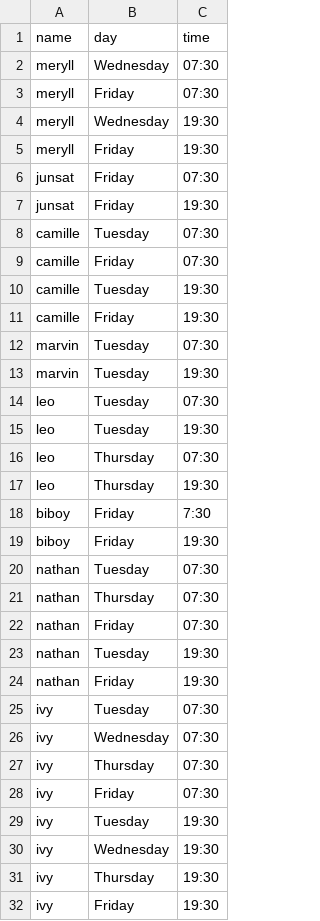
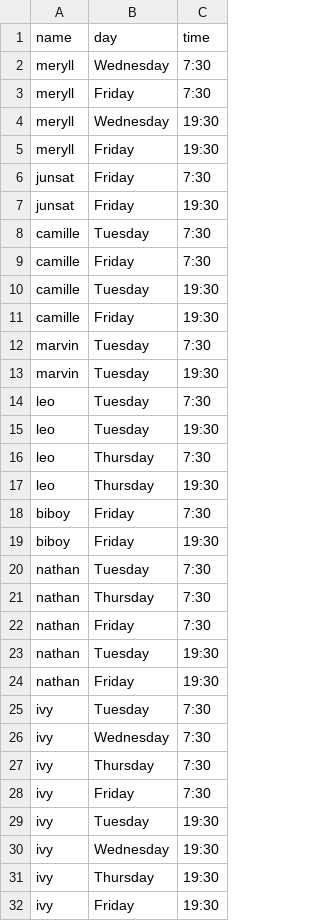
Before and after one commit to merylljv/monitoring, a CSV file: class_sched.csv, drawn as a sheet; only a part is shown; the diff covers the shown part only.

Commit message:
2nd sem of A.Y. 2017-2018 class sched

```diff
--- a/class_sched.csv
+++ b/class_sched.csv
@@ -1,17 +1,17 @@
 name,day,time
-meryll,Wednesday,07:30
-meryll,Friday,07:30
+meryll,Wednesday,7:30
+meryll,Friday,7:30
 meryll,Wednesday,19:30
 meryll,Friday,19:30
-junsat,Friday,07:30
+junsat,Friday,7:30
 junsat,Friday,19:30
-camille,Tuesday,07:30
-camille,Friday,07:30
+camille,Tuesday,7:30
+camille,Friday,7:30
 camille,Tuesday,19:30
 camille,Friday,19:30
-marvin,Tuesday,07:30
+marvin,Tuesday,7:30
 marvin,Tuesday,19:30
-leo,Tuesday,07:30
+leo,Tuesday,7:30
 leo,Tuesday,19:30
-leo,Thursday,07:30
+leo,Thursday,7:30
 leo,Thursday,19:30
@@ -19,11 +19,11 @@ biboy,Friday,7:30
 biboy,Friday,19:30
-nathan,Tuesday,07:30
-nathan,Thursday,07:30
-nathan,Friday,07:30
+nathan,Tuesday,7:30
+nathan,Thursday,7:30
+nathan,Friday,7:30
 nathan,Tuesday,19:30
 nathan,Friday,19:30
-ivy,Tuesday,07:30
-ivy,Wednesday,07:30
-ivy,Thursday,07:30
-ivy,Friday,07:30
+ivy,Tuesday,7:30
+ivy,Wednesday,7:30
+ivy,Thursday,7:30
+ivy,Friday,7:30
 ivy,Tuesday,19:30
```
Also changed, not shown: 10 added rows and 2 edited cells elsewhere in this file.
